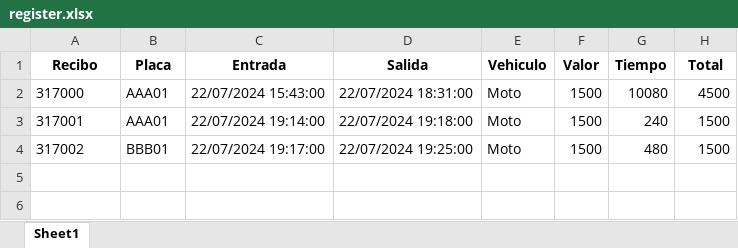
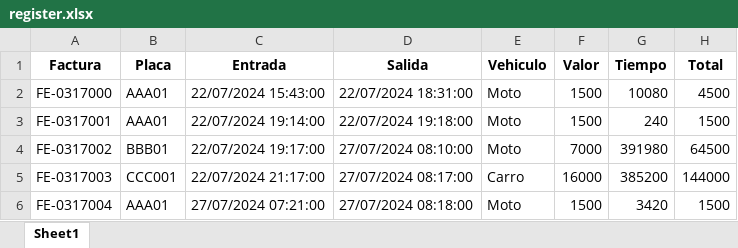
Before and after one commit to gjhg775/python-flet-crud, an Excel workbook: upload/xls/register.xlsx, sheet Sheet1, drawn as a sheet; values as stored, in another font and other column widths than the file's, no borders; addresses are those after the commit; the diff names each change by its address in the sheet, - before the commit and + after, or states it on an @@ line.

Commit message:
Se agregó el prefijo de factura a configuración

```diff
--- a/upload/xls/register.xlsx (sheet Sheet1)
+++ b/upload/xls/register.xlsx (sheet Sheet1)
-A1: Recibo
+A1: Factura
-A2 (Factura): 317000
+A2 (Factura): FE-0317000
-A3 (Factura): 317001
+A3 (Factura): FE-0317001
+row 4: FE-0317002 | BBB01 | 22/07/2024 19:17:00 | 27/07/2024 08:10:00 | Moto | 7000 | 391980 | 64500
+row 5: FE-0317003 | CCC001 | 22/07/2024 21:17:00 | 27/07/2024 08:17:00 | Carro | 16000 | 385200 | 144000
-A6 (Factura): 317002
+A6 (Factura): FE-0317004
-B6 (Placa): BBB01
+B6 (Placa): AAA01
-C6 (Entrada): 22/07/2024 19:17:00
+C6 (Entrada): 27/07/2024 07:21:00
-D6 (Salida): 22/07/2024 19:25:00
+D6 (Salida): 27/07/2024 08:18:00
-G6 (Tiempo): 480
+G6 (Tiempo): 3420
```
Also changed, not shown: 11 other files.
